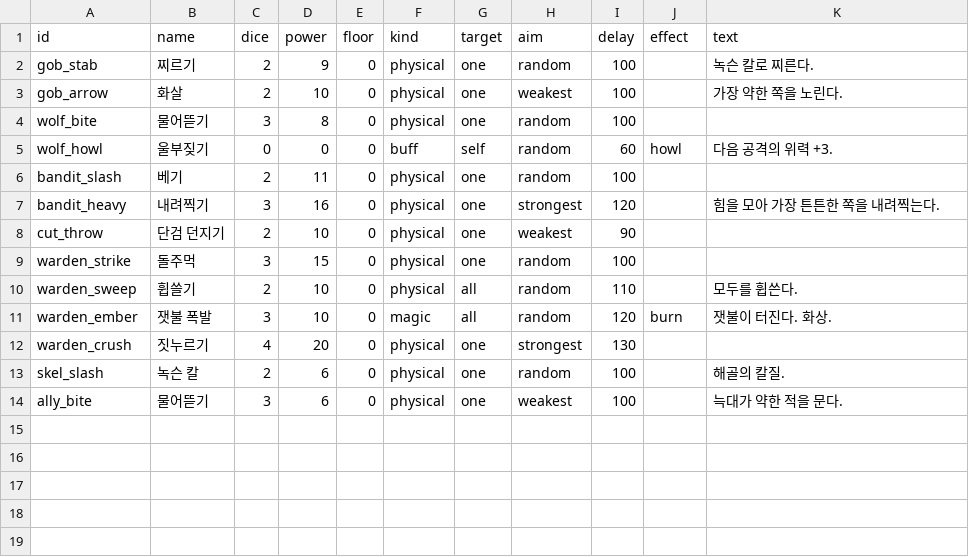
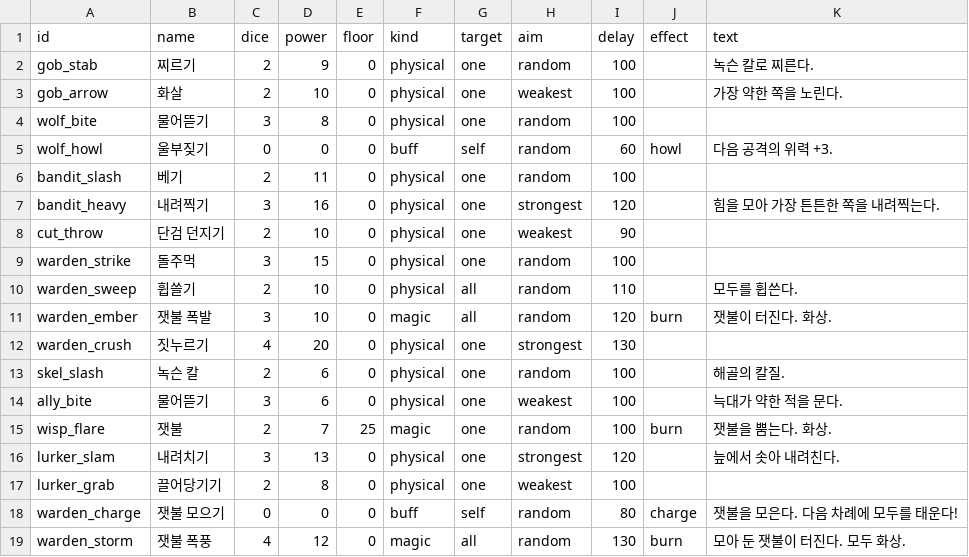
Before and after one commit to LeArc6910/hero-to-you, a CSV file: Assets/_Project/Resources/Data/Monsters/monster_skills.csv, drawn as a sheet.

```diff
--- a/Assets/_Project/Resources/Data/Monsters/monster_skills.csv
+++ b/Assets/_Project/Resources/Data/Monsters/monster_skills.csv
@@ -14 +14,6 @@ skel_slash,녹슨 칼,2,6,0,physical,one,random,100,,해골의 칼질.
 ally_bite,물어뜯기,3,6,0,physical,one,weakest,100,,늑대가 약한 적을 문다.
+wisp_flare,잿불,2,7,25,magic,one,random,100,burn,잿불을 뿜는다. 화상.
+lurker_slam,내려치기,3,13,0,physical,one,strongest,120,,늪에서 솟아 내려친다.
+lurker_grab,끌어당기기,2,8,0,physical,one,weakest,100,,
+warden_charge,잿불 모으기,0,0,0,buff,self,random,80,charge,잿불을 모은다. 다음 차례에 모두를 태운다!
+warden_storm,잿불 폭풍,4,12,0,magic,all,random,130,burn,모아 둔 잿불이 터진다. 모두 화상.
```
Also changed, not shown: Assets/_Project/Resources/Data/Monsters/monsters.csv, Assets/_Project/Resources/Data/Story/encounters.csv, 35 other files.
